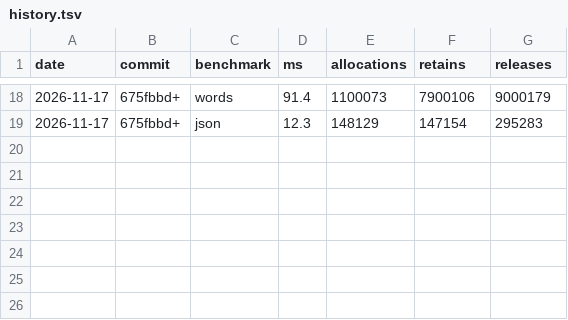
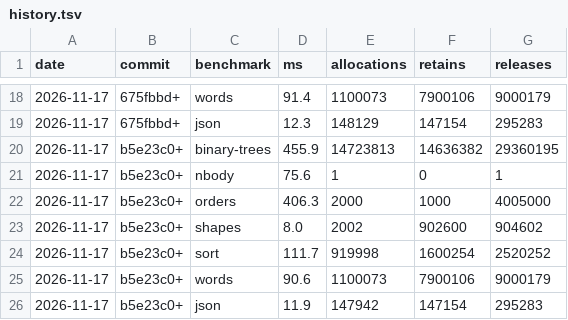
Before and after one commit to Rikarin/Sable, a TSV file: benchmarks/history.tsv, drawn as a sheet; only a part is shown, gaps mark what is left out; the diff names each change by its address in the sheet, - before the commit and + after, or states it on an @@ line.

```diff
--- a/benchmarks/history.tsv
+++ b/benchmarks/history.tsv
+row 20: 2026-11-17 | b5e23c0+ | binary-trees | 455.9 | 14723813 | 14636382 | 29360195
+row 21: 2026-11-17 | b5e23c0+ | nbody | 75.6 | 1 | 0 | 1
+row 22: 2026-11-17 | b5e23c0+ | orders | 406.3 | 2000 | 1000 | 4005000
+row 23: 2026-11-17 | b5e23c0+ | shapes | 8.0 | 2002 | 902600 | 904602
+row 24: 2026-11-17 | b5e23c0+ | sort | 111.7 | 919998 | 1600254 | 2520252
+row 25: 2026-11-17 | b5e23c0+ | words | 90.6 | 1100073 | 7900106 | 9000179
+row 26: 2026-11-17 | b5e23c0+ | json | 11.9 | 147942 | 147154 | 295283
```
Also changed, not shown: 43 other files.
